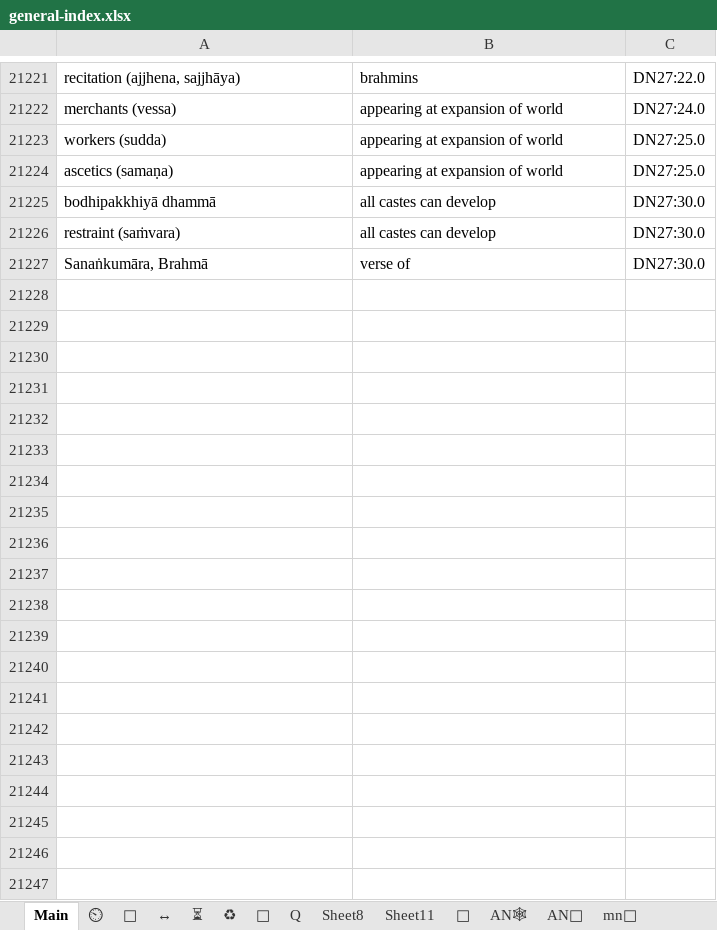
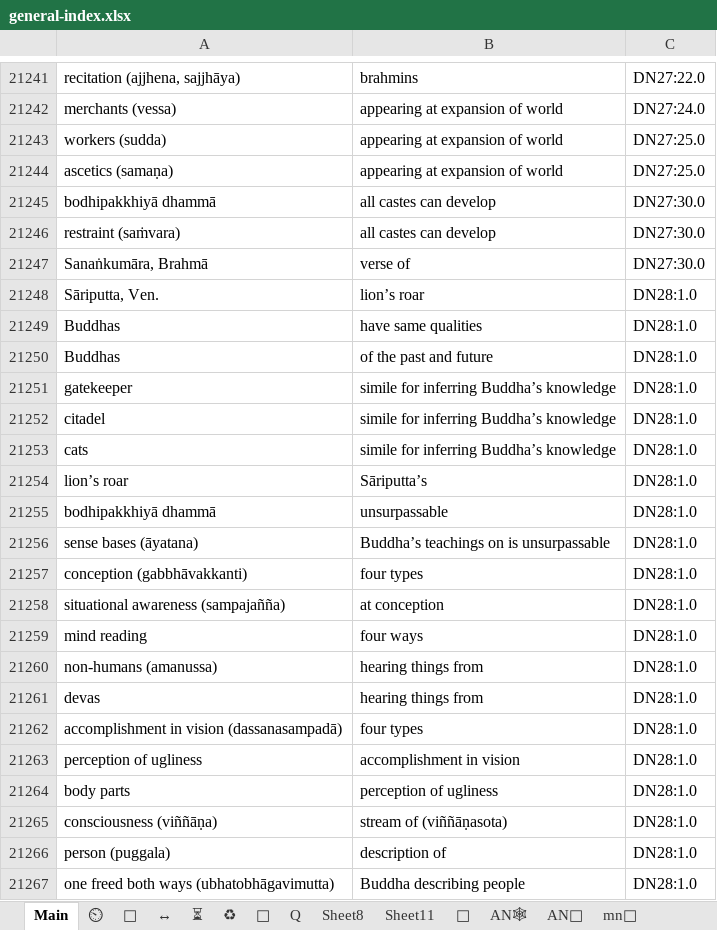
Before and after one commit to thesunshade/CIPS, an Excel workbook: src/data/general-index.xlsx, sheet Main, drawn as a sheet; only a part is shown, gaps mark what is left out; values as stored, in another font and other column widths than the file's, no borders; conditional formats not drawn; the diff covers the shown part only; the diff names each change by its address in the sheet, - before the commit and + after, or states it on an @@ line.

Commit message:
fix broken ranges

```diff
--- a/src/data/general-index.xlsx (sheet Main)
+++ b/src/data/general-index.xlsx (sheet Main)
+row 21248: Sāriputta, Ven. | lion’s roar | DN28:1.0
+row 21249: Buddhas | have same qualities | DN28:1.0
+row 21250: Buddhas | of the past and future | DN28:1.0
+row 21251: gatekeeper | simile for inferring Buddha’s knowledge | DN28:1.0
+row 21252: citadel | simile for inferring Buddha’s knowledge | DN28:1.0
+row 21253: cats | simile for inferring Buddha’s knowledge | DN28:1.0
+row 21254: lion’s roar | Sāriputta’s | DN28:1.0
+row 21255: bodhipakkhiyā dhammā | unsurpassable | DN28:1.0
+row 21256: sense bases (āyatana) | Buddha’s teachings on is unsurpassable | DN28:1.0
+row 21257: conception (gabbhāvakkanti) | four types | DN28:1.0
+row 21258: situational awareness (sampajañña) | at conception | DN28:1.0
+row 21259: mind reading | four ways | DN28:1.0
+row 21260: non-humans (amanussa) | hearing things from | DN28:1.0
+row 21261: devas | hearing things from | DN28:1.0
+row 21262: accomplishment in vision (dassanasampadā) | four types | DN28:1.0
+row 21263: perception of ugliness | accomplishment in vision | DN28:1.0
+row 21264: body parts | perception of ugliness | DN28:1.0
+row 21265: consciousness (viññāṇa) | stream of (viññāṇasota) | DN28:1.0
+row 21266: person (puggala) | description of | DN28:1.0
+row 21267: one freed both ways (ubhatobhāgavimutta) | Buddha describing people | DN28:1.0
```
Also changed, not shown: 108 added rows, 2 removed rows and 33 edited cells elsewhere in this sheet, sheet ⏳, sheet 🤔.
